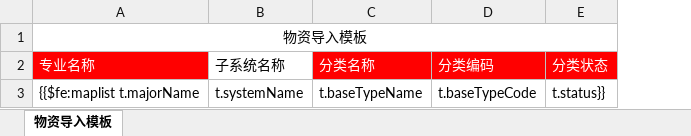
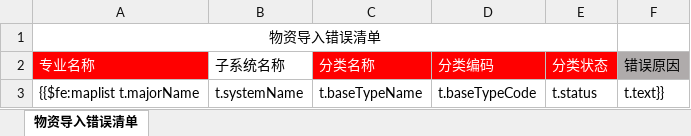
Before and after one commit to shixiansen1999/aiurt, an Excel workbook: aiurt-module-system/src/main/resources/templates/materialBaseTypeError.xlsx, sheet 物资导入错误清单, drawn as a sheet; values as stored, in another font and other column widths than the file's, no borders; the diff names each change by its address in the sheet, - before the commit and + after, or states it on an @@ line.

```diff
--- a/aiurt-module-system/src/main/resources/templates/materialBaseTypeError.xlsx (sheet 物资导入错误清单)
+++ b/aiurt-module-system/src/main/resources/templates/materialBaseTypeError.xlsx (sheet 物资导入错误清单)
-sheet tab: 物资导入模板
+sheet tab: 物资导入错误清单
+column F (错误原因), row 3: t.text}}
-A1 (专业名称): 物资导入模板
+A1 (专业名称): 物资导入错误清单
-E3 (分类状态): t.status}}
+E3 (分类状态): t.status
```
Also changed, not shown: aiurt-module-system/src/main/resources/templates/materialBaseError.xlsx, 4 other files.
